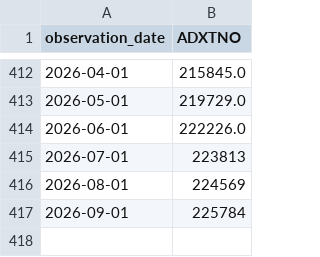
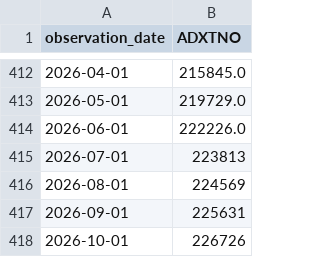
Before and after one commit to wrigh1ca-code/macro_eco_dashboard, a CSV file: public/data/fred/ADXTNO.csv, drawn as a sheet; only a part is shown, gaps mark what is left out.

```diff
--- a/public/data/fred/ADXTNO.csv
+++ b/public/data/fred/ADXTNO.csv
@@ -416,2 +416,3 @@ observation_date,ADXTNO
 2026-08-01,224569
-2026-09-01,225784
+2026-09-01,225631
+2026-10-01,226726
```
Also changed, not shown: public/data/fred/A191RL1Q225SBEA.csv, public/data/fred/PCEPI.csv, 6 other files.
